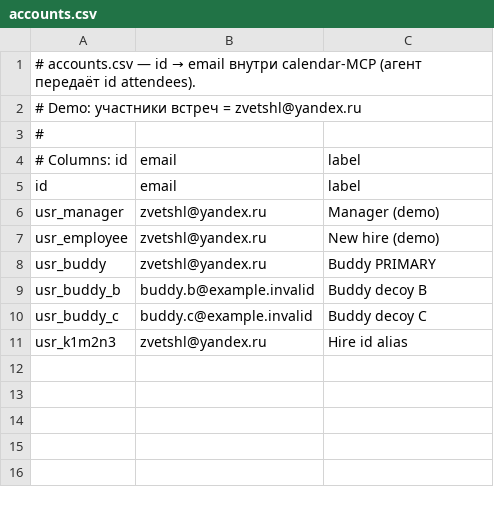
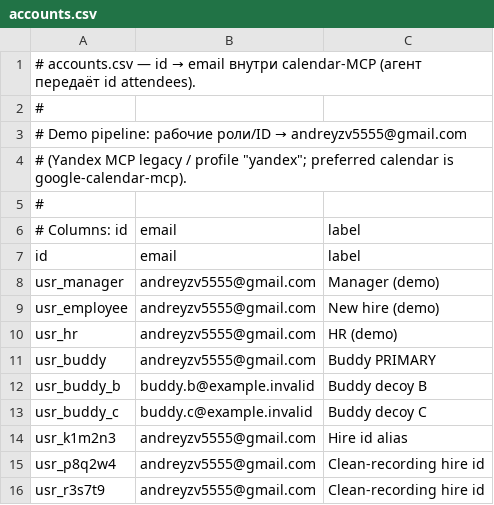
Before and after one commit to bel1ch1/sber_hak, a CSV file: mcp/yandex-calendar-mcp/accounts.csv, drawn as a sheet.

```diff
--- a/mcp/yandex-calendar-mcp/accounts.csv
+++ b/mcp/yandex-calendar-mcp/accounts.csv
@@ -1,3 +1,5 @@
 # accounts.csv — id → email внутри calendar-MCP (агент передаёт id attendees).
-# Demo: участники встреч = zvetshl@yandex.ru
+#
+# Demo pipeline: рабочие роли/ID → andreyzv5555@gmail.com
+# (Yandex MCP legacy / profile "yandex"; preferred calendar is google-calendar-mcp).
 #
@@ -5,7 +7,10 @@
 id,email,label
-usr_manager,zvetshl@yandex.ru,Manager (demo)
-usr_employee,zvetshl@yandex.ru,New hire (demo)
-usr_buddy,zvetshl@yandex.ru,Buddy PRIMARY
+usr_manager,andreyzv5555@gmail.com,Manager (demo)
+usr_employee,andreyzv5555@gmail.com,New hire (demo)
+usr_hr,andreyzv5555@gmail.com,HR (demo)
+usr_buddy,andreyzv5555@gmail.com,Buddy PRIMARY
 usr_buddy_b,buddy.b@example.invalid,Buddy decoy B
 usr_buddy_c,buddy.c@example.invalid,Buddy decoy C
-usr_k1m2n3,zvetshl@yandex.ru,Hire id alias
+usr_k1m2n3,andreyzv5555@gmail.com,Hire id alias
+usr_p8q2w4,andreyzv5555@gmail.com,Clean-recording hire id
+usr_r3s7t9,andreyzv5555@gmail.com,Clean-recording hire id
```
Also changed, not shown: mcp/buddy-mcp/accounts.csv, mcp/gmail-mcp/recipients.csv, 45 other files.
